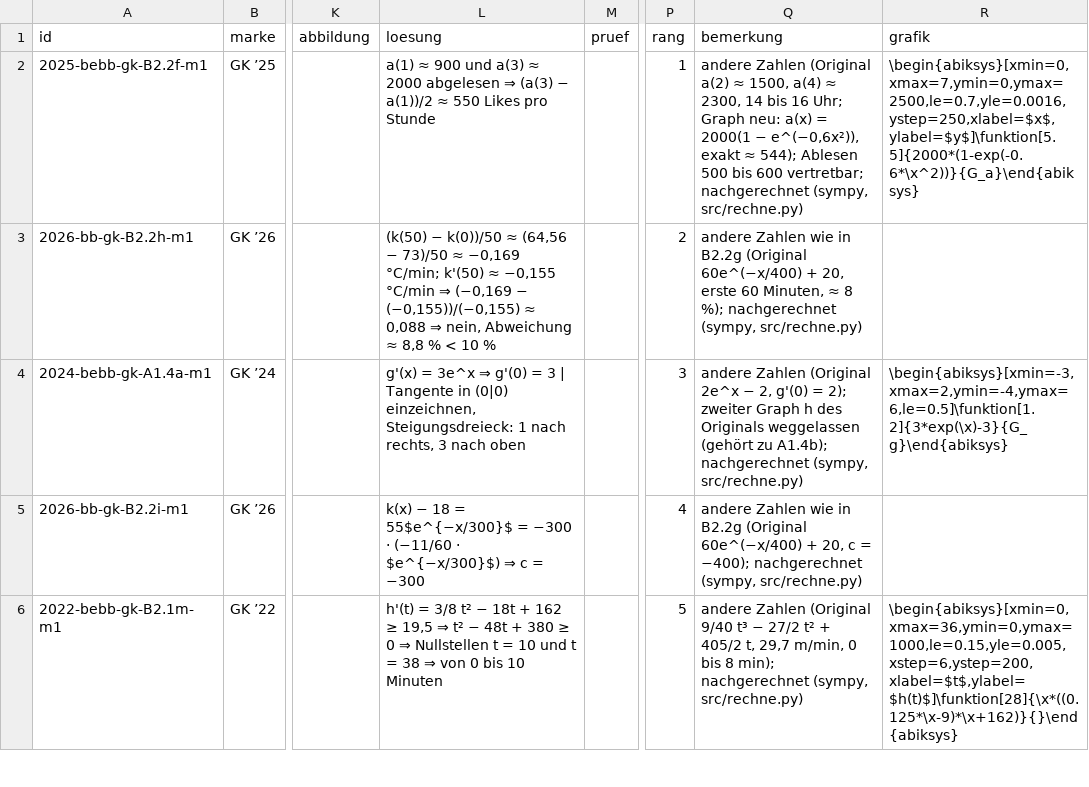
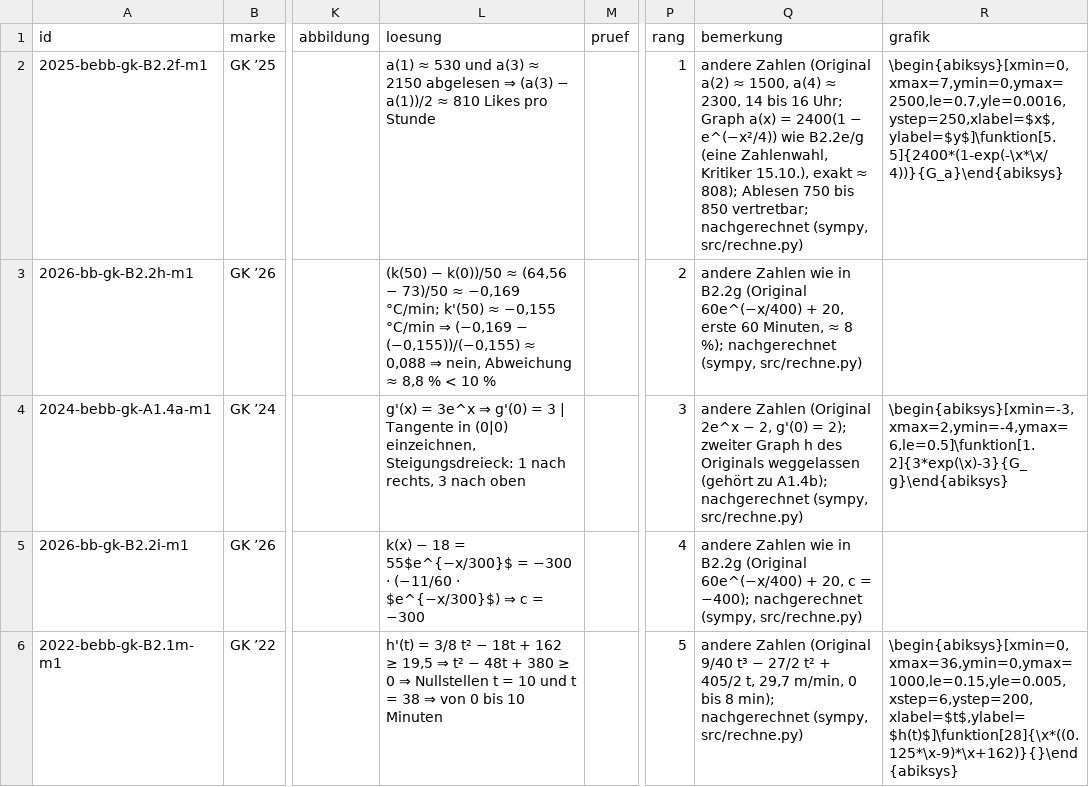
Before and after one commit to hz-0801/mathe-nachhilfe, a CSV file: abitur/mehr-abi-gk/ableitung-tangente.csv, drawn as a sheet; only a part is shown, gaps mark what is left out; the diff covers the shown part only; the diff names each change by its address in the sheet, - before the commit and + after, or states it on an @@ line.

```diff
--- a/abitur/mehr-abi-gk/ableitung-tangente.csv
+++ b/abitur/mehr-abi-gk/ableitung-tangente.csv
-L2 (loesung): a(1) ≈ 900 und a(3) ≈ 2000 abgelesen ⇒ (a(3) − a(1))/2 ≈ 550 Likes pro…
+L2 (loesung): a(1) ≈ 530 und a(3) ≈ 2150 abgelesen ⇒ (a(3) − a(1))/2 ≈ 810 Likes pro…
-Q2 (bemerkung): …Uhr; Graph neu: a(x) = 2000(1 − e^(−0,6x²)), exakt ≈ 544); Ablesen 500 bis 600 vertretbar; nachgerechnet…
+Q2 (bemerkung): …Uhr; Graph a(x) = 2400(1 − e^(−x²/4)) wie B2.2e/g (eine Zahlenwahl, Kritiker 15.10.), exakt ≈ 808); Ablesen 750 bis 850 vertretbar; nachgerechnet…
-R2 (grafik): \begin{abiksys}[xmin=0,xmax=7,ymin=0,ymax=2500,le=0.7,yle=0.0016,ystep=250,xlabel=$x$,ylabel=$y$]\funktion[5.5]{2000*(1-exp(-0.6*\x^2))}{G_a}\end{abiksys}
+R2 (grafik): \begin{abiksys}[xmin=0,xmax=7,ymin=0,ymax=2500,le=0.7,yle=0.0016,ystep=250,xlabel=$x$,ylabel=$y$]\funktion[5.5]{2400*(1-exp(-\x*\x/4))}{G_a}\end{abiksys}
```
Also changed, not shown: 7 edited cells elsewhere in this file, abitur/mehr-abi-gk/integral.csv, abitur/mehr-abi-gk/kurvenuntersuchung.csv.
